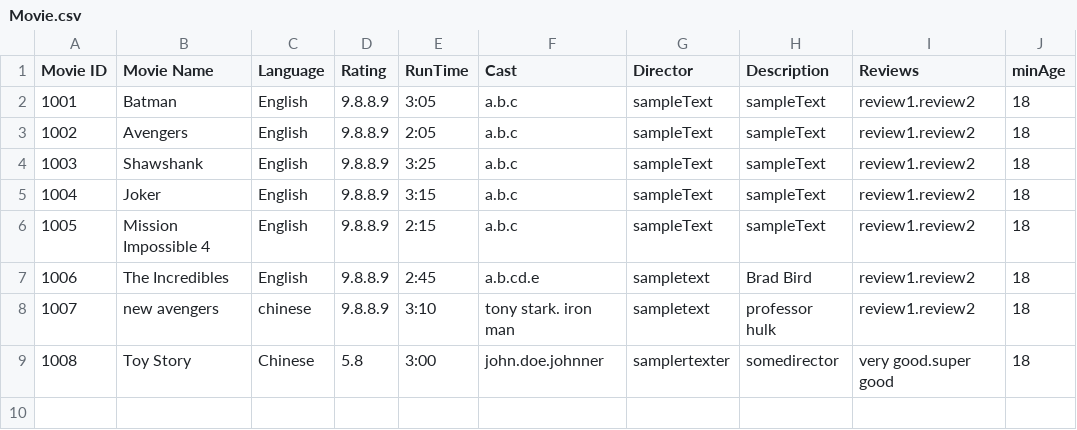
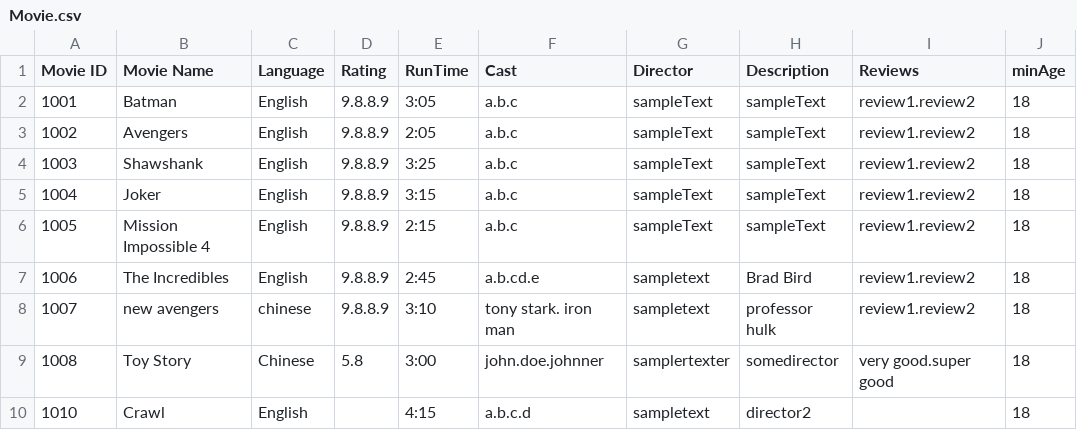
Before and after one commit to NumairFazili/Moblima, a CSV file: src/Data/Movie.csv, drawn as a sheet.

Commit message:
Fixed create movie null pointer error

```diff
--- a/src/Data/Movie.csv
+++ b/src/Data/Movie.csv
@@ -9 +9,2 @@ Movie ID,Movie Name,Language,Rating,RunTime,Cast,Director,Description,Reviews,mi
 1008,Toy Story,Chinese,5.8,3:00,john.doe.johnner,samplertexter,somedirector,very good.super good,18
+1010,Crawl,English,,4:15,a.b.c.d,sampletext,director2,,18
```
Also changed, not shown: 1 other file.
